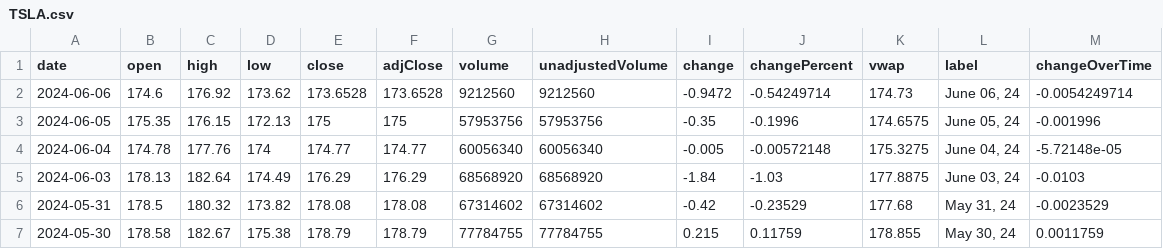
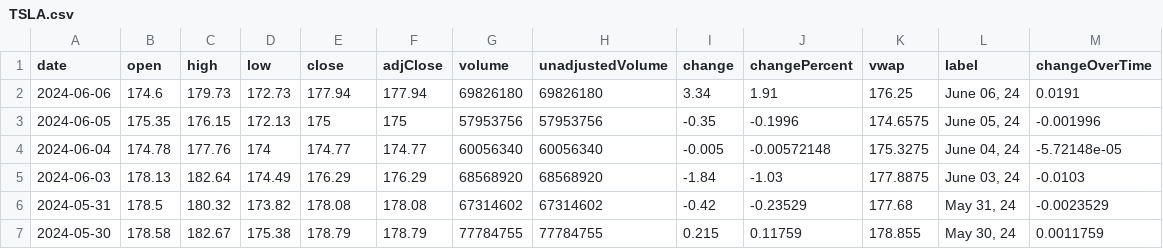
Before and after one commit to Beluga-Sturgeon/bsf_portfolio, a CSV file: data/TSLA.csv, drawn as a sheet; only a part is shown.

```diff
--- a/data/TSLA.csv
+++ b/data/TSLA.csv
@@ -1,3 +1,3 @@
 date,open,high,low,close,adjClose,volume,unadjustedVolume,change,changePercent,vwap,label,changeOverTime
-2024-06-06,174.6,176.92,173.62,173.6528,173.6528,9212560,9212560,-0.9472,-0.54249714,174.73,"June 06, 24",-0.0054249714
+2024-06-06,174.6,179.73,172.73,177.94,177.94,69826180,69826180,3.34,1.91,176.25,"June 06, 24",0.0191
 2024-06-05,175.35,176.15,172.13,175,175,57953756,57953756,-0.35,-0.1996,174.6575,"June 05, 24",-0.001996
```
Also changed, not shown: data/AAPL.csv, data/AMD.csv, 13 other files.
